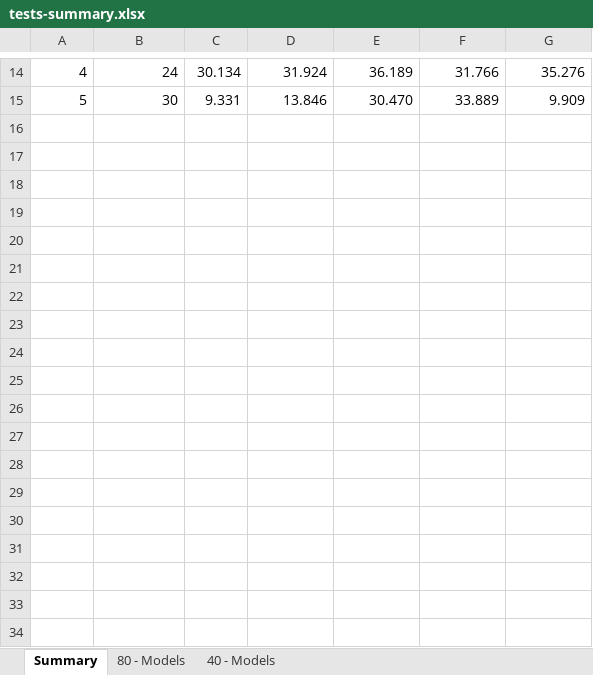
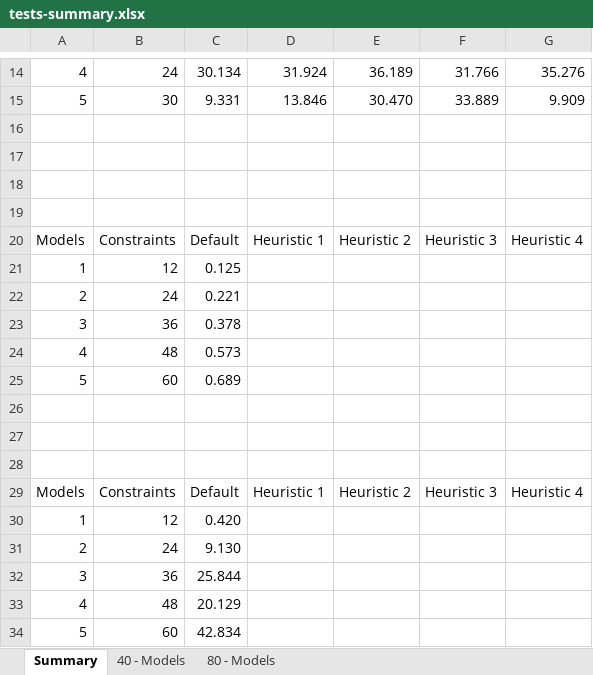
Before and after one commit to CoCoResearch/CSPEncoding, an Excel workbook: docs/testsFSG/tests-summary.xlsx, sheet Summary, drawn as a sheet; only a part is shown, gaps mark what is left out; values as stored, in another font and other column widths than the file's, no borders; charts and pictures and table styles not drawn; the diff names each change by its address in the sheet, - before the commit and + after, or states it on an @@ line.

Commit message:
Updating tests summary for Default Strategy + 80.

```diff
--- a/docs/testsFSG/tests-summary.xlsx (sheet Summary)
+++ b/docs/testsFSG/tests-summary.xlsx (sheet Summary)
@@ sheet tab order changed: Summary | 40 - Models | 80 - Models @@
+row 16: (empty)
+row 17: (empty)
+row 18: (empty)
+row 19: (empty)
+row 20: Models | Constraints | Default | Heuristic 1 | Heuristic 2 | Heuristic 3 | Heuristic 4
+row 21: 1 | 12 | 0.125
+row 22: 2 | 24 | 0.221
+row 23: 3 | 36 | 0.378
+row 24: 4 | 48 | 0.573
+row 25: 5 | 60 | 0.689
+row 26: (empty)
+row 27: (empty)
+row 28: (empty)
+row 29: Models | Constraints | Default | Heuristic 1 | Heuristic 2 | Heuristic 3 | Heuristic 4
+row 30: 1 | 12 | 0.420
+row 31: 2 | 24 | 9.130
+row 32: 3 | 36 | 25.844
+row 33: 4 | 48 | 20.129
+row 34: 5 | 60 | 42.834
```
Also changed, not shown: sheet 80 - Models, charts or pictures, 15 other files.
